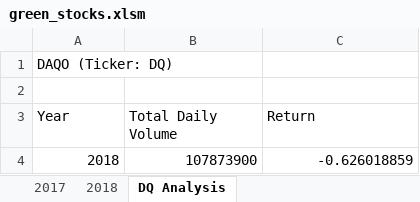
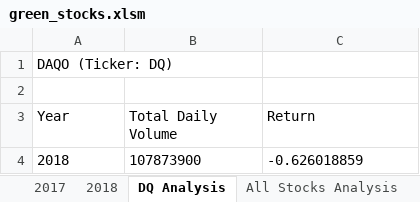
Before and after one commit to gforce2332/stock-analysis, an Excel workbook: green_stocks.xlsm, sheet DQ Analysis, drawn as a sheet; values as stored, in another font and other column widths than the file's, no borders; the diff names each change by its address in the sheet, - before the commit and + after, or states it on an @@ line.

Commit message:
Add files via upload
calculate multiple stock's yearly volume

```diff
--- a/green_stocks.xlsm (sheet DQ Analysis)
+++ b/green_stocks.xlsm (sheet DQ Analysis)
+sheet tab: All Stocks Analysis
-A4:C4 alignment: right
+A4:C4 alignment: left
```
